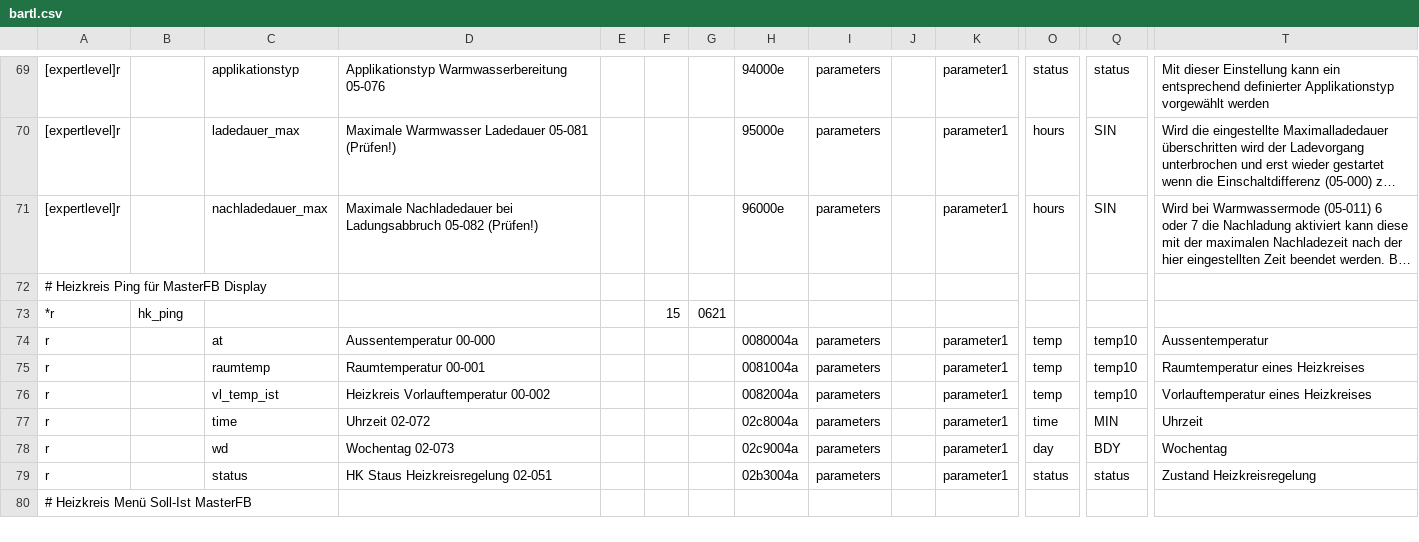
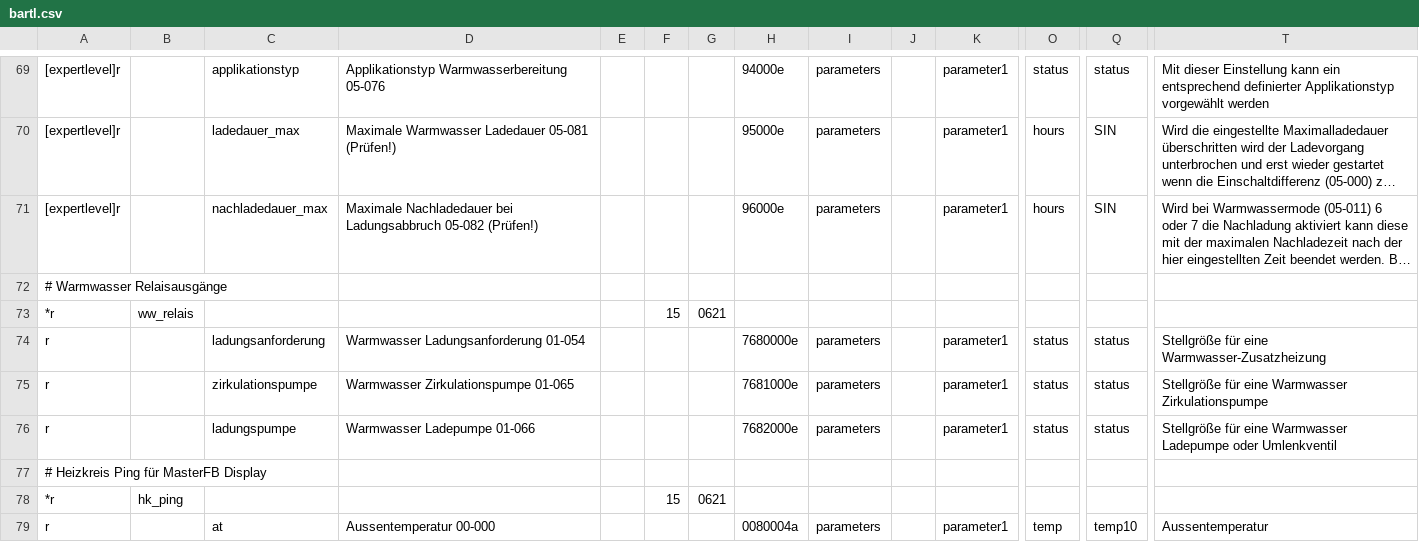
Before and after one commit to Freneato/ebusd-configuration, a CSV file: ebusd-2.1.x/de/bartl_tem/bartl.csv, drawn as a sheet; only a part is shown, gaps mark what is left out; the shorter side is filled out with more unchanged rows; long unchanged cells end in …; rows hold the shown columns only; the diff names each change by its address in the sheet, - before the commit and + after, or states it on an @@ line.

Commit message:
Add Warmwasser Relaisausgänge

```diff
--- a/ebusd-2.1.x/de/bartl_tem/bartl.csv
+++ b/ebusd-2.1.x/de/bartl_tem/bartl.csv
+row 72: # Warmwasser Relaisausgänge
+row 73: *r | ww_relais |  |  |  | 15 | 0621
+row 74: r |  | ladungsanforderung | Warmwasser Ladungsanforderung 01-054 |  |  |  | 7680000e | parameters |  | parameter1 | status | status | Stellgröße für eine Warmwasser-Zusatzheizung
+row 75: r |  | zirkulationspumpe | Warmwasser Zirkulationspumpe 01-065 |  |  |  | 7681000e | parameters |  | parameter1 | status | status | Stellgröße für eine Warmwasser Zirkulationspumpe
+row 76: r |  | ladungspumpe | Warmwasser Ladepumpe 01-066 |  |  |  | 7682000e | parameters |  | parameter1 | status | status | Stellgröße für eine Warmwasser Ladepumpe oder Umlenkventil
```
Also changed, not shown: 1 other file.
